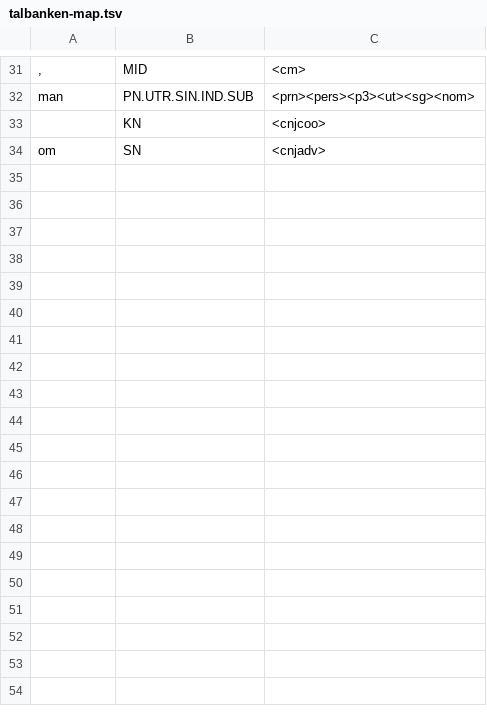
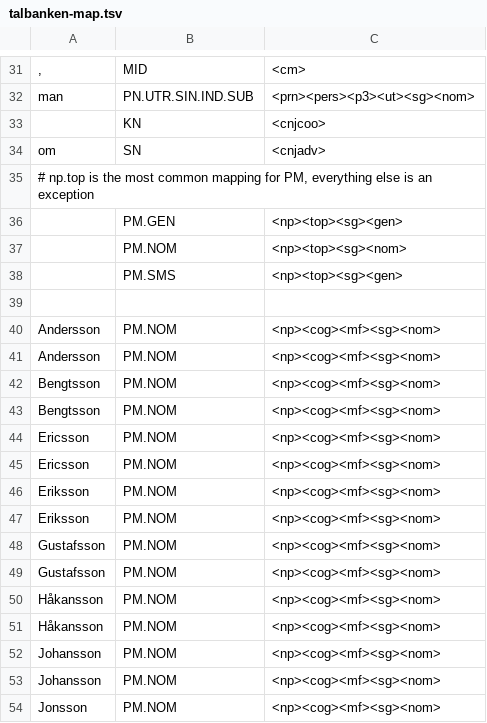
Before and after one commit to jimregan/talbanken-conv, a TSV file: talbanken-map.tsv, drawn as a sheet; only a part is shown, gaps mark what is left out; the diff covers the shown part only.

Commit message:
generated mappings for np.cog

```diff
--- a/talbanken-map.tsv
+++ b/talbanken-map.tsv
@@ -34 +34,21 @@ man	PN.UTR.SIN.IND.SUB	<prn><pers><p3><ut><sg><nom>
 om	SN	<cnjadv>
+# np.top is the most common mapping for PM, everything else is an exception
+	PM.GEN	<np><top><sg><gen>
+	PM.NOM	<np><top><sg><nom>
+	PM.SMS	<np><top><sg><gen>
+
+Andersson	PM.NOM	<np><cog><mf><sg><nom>
+Andersson	PM.NOM	<np><cog><mf><sg><nom>
+Bengtsson	PM.NOM	<np><cog><mf><sg><nom>
+Bengtsson	PM.NOM	<np><cog><mf><sg><nom>
+Ericsson	PM.NOM	<np><cog><mf><sg><nom>
+Ericsson	PM.NOM	<np><cog><mf><sg><nom>
+Eriksson	PM.NOM	<np><cog><mf><sg><nom>
+Eriksson	PM.NOM	<np><cog><mf><sg><nom>
+Gustafsson	PM.NOM	<np><cog><mf><sg><nom>
+Gustafsson	PM.NOM	<np><cog><mf><sg><nom>
+Håkansson	PM.NOM	<np><cog><mf><sg><nom>
+Håkansson	PM.NOM	<np><cog><mf><sg><nom>
+Johansson	PM.NOM	<np><cog><mf><sg><nom>
+Johansson	PM.NOM	<np><cog><mf><sg><nom>
+Jonsson	PM.NOM	<np><cog><mf><sg><nom>
```
Also changed, not shown: 11 added rows elsewhere in this file.
